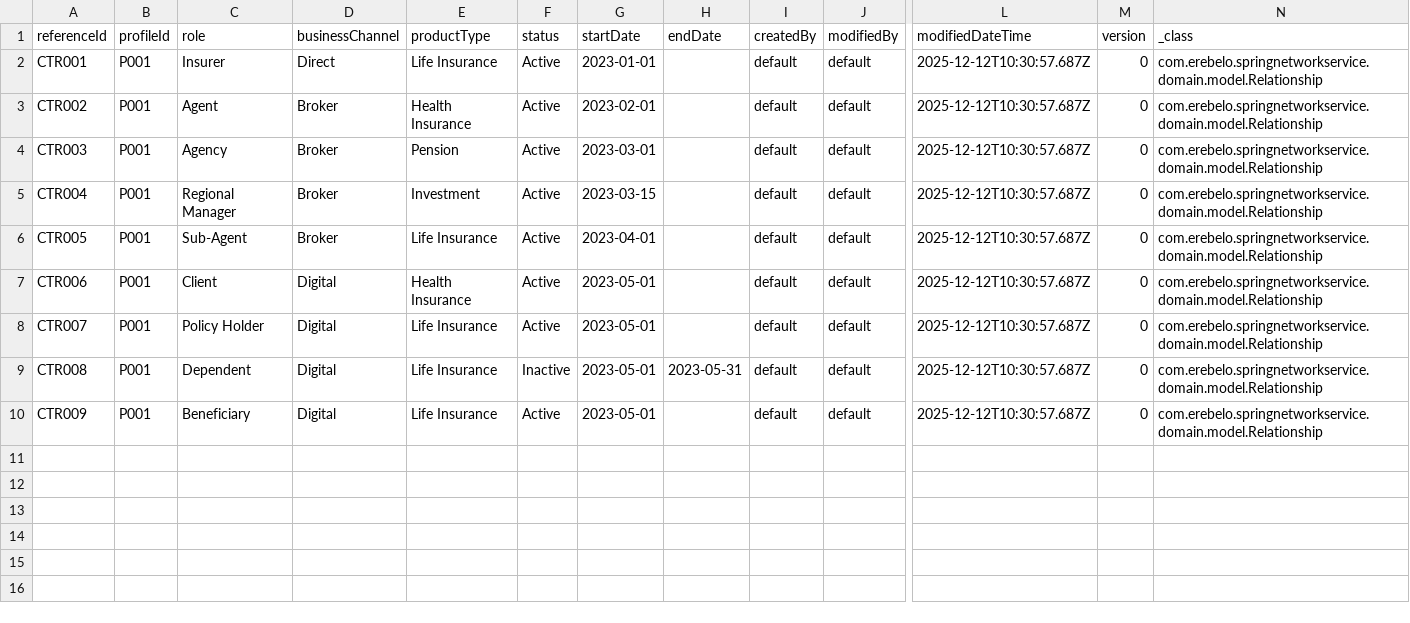
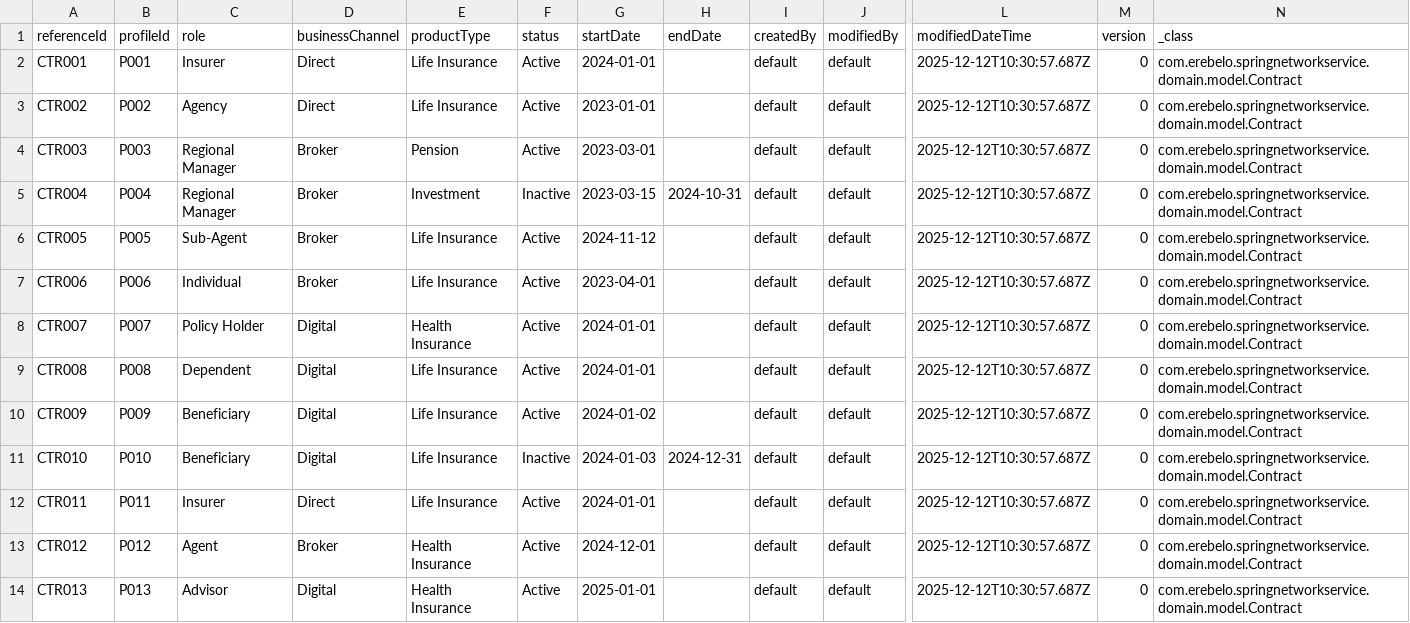
Before and after one commit to erebelo/spring-network-service, a CSV file: docs/data/network_db.contracts.csv, drawn as a sheet; only a part is shown, gaps mark what is left out; rows hold the shown columns only; the diff names each change by its address in the sheet, - before the commit and + after, or states it on an @@ line.

Commit message:
Improving import data

```diff
--- a/docs/data/network_db.contracts.csv
+++ b/docs/data/network_db.contracts.csv
-G2 (startDate): 2023-01-01
+G2 (startDate): 2024-01-01
-N2:N10 (_class): com.erebelo.springnetworkservice.domain.model.Relationship
+N2:N10 (_class): com.erebelo.springnetworkservice.domain.model.Contract
-B3 (profileId): P001
+B3 (profileId): P002
-C3 (role): Agent
+C3 (role): Agency
-D3 (businessChannel): Broker
+D3 (businessChannel): Direct
-E3 (productType): Health Insurance
+E3 (productType): Life Insurance
-G3 (startDate): 2023-02-01
+G3 (startDate): 2023-01-01
-B4 (profileId): P001
+B4 (profileId): P003
-C4 (role): Agency
+C4 (role): Regional Manager
-B5 (profileId): P001
+B5 (profileId): P004
-F5 (status): Active
+F5 (status): Inactive
-H5 (endDate): (empty)
+H5 (endDate): 2024-10-31
-B6 (profileId): P001
+B6 (profileId): P005
-G6 (startDate): 2023-04-01
+G6 (startDate): 2024-11-12
-B7 (profileId): P001
+B7 (profileId): P006
-C7 (role): Client
+C7 (role): Individual
-D7 (businessChannel): Digital
+D7 (businessChannel): Broker
-E7 (productType): Health Insurance
+E7 (productType): Life Insurance
-G7 (startDate): 2023-05-01
+G7 (startDate): 2023-04-01
-B8 (profileId): P001
+B8 (profileId): P007
-E8 (productType): Life Insurance
+E8 (productType): Health Insurance
-G8:G9 (startDate): 2023-05-01
+G8:G9 (startDate): 2024-01-01
-B9 (profileId): P001
+B9 (profileId): P008
-F9 (status): Inactive
+F9 (status): Active
-H9 (endDate): 2023-05-31
+H9 (endDate): (empty)
-B10 (profileId): P001
+B10 (profileId): P009
-G10 (startDate): 2023-05-01
+G10 (startDate): 2024-01-02
+row 11: CTR010 | P010 | Beneficiary | Digital | Life Insurance | Inactive | 2024-01-03 | 2024-12-31 | default | default | 2025-12-12T10:30:57.687Z | 0 | com.erebelo.springnetworkservice.domain.model.Contract
+row 12: CTR011 | P011 | Insurer | Direct | Life Insurance | Active | 2024-01-01 |  | default | default | 2025-12-12T10:30:57.687Z | 0 | com.erebelo.springnetworkservice.domain.model.Contract
+row 13: CTR012 | P012 | Agent | Broker | Health Insurance | Active | 2024-12-01 |  | default | default | 2025-12-12T10:30:57.687Z | 0 | com.erebelo.springnetworkservice.domain.model.Contract
+row 14: CTR013 | P013 | Advisor | Digital | Health Insurance | Active | 2025-01-01 |  | default | default | 2025-12-12T10:30:57.687Z | 0 | com.erebelo.springnetworkservice.domain.model.Contract
```
Also changed, not shown: docs/data/network_db.relationships.csv, 1 other file.
